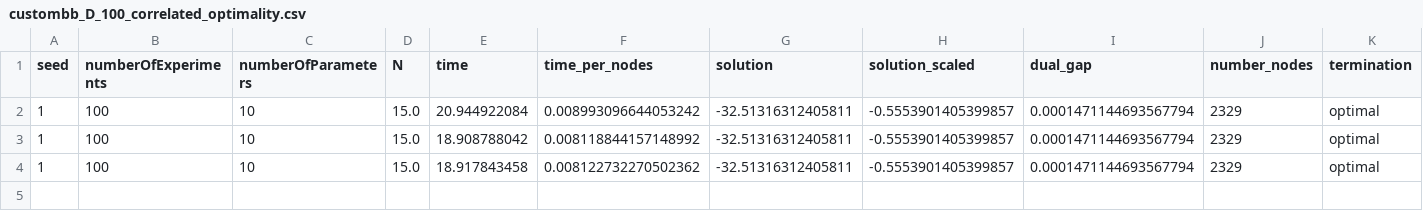
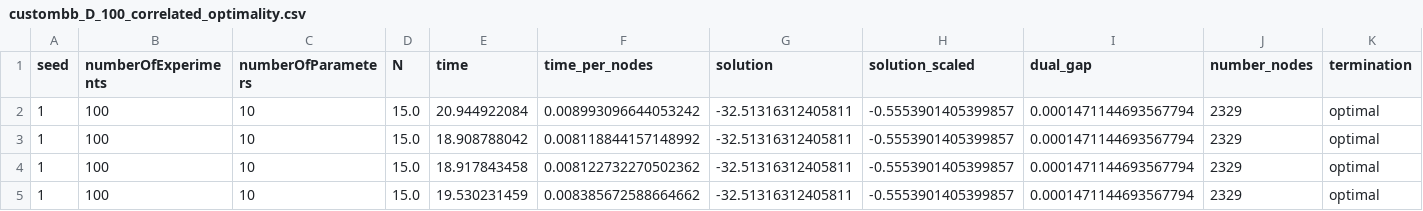
Before and after one commit to StefanoCipolla/OptimalDesignWithBoscia, a CSV file: Results/custombb_D_100_correlated_optimality.csv, drawn as a sheet; the diff names each change by its address in the sheet, - before the commit and + after, or states it on an @@ line.

```diff
--- a/Results/custombb_D_100_correlated_optimality.csv
+++ b/Results/custombb_D_100_correlated_optimality.csv
+row 5: 1 | 100 | 10 | 15.0 | 19.530231459 | 0.008385672588664662 | -32.51316312405811 | -0.5553901405399857 | 0.0001471144693567794 | 2329 | optimal
```
Also changed, not shown: 1 other file.
